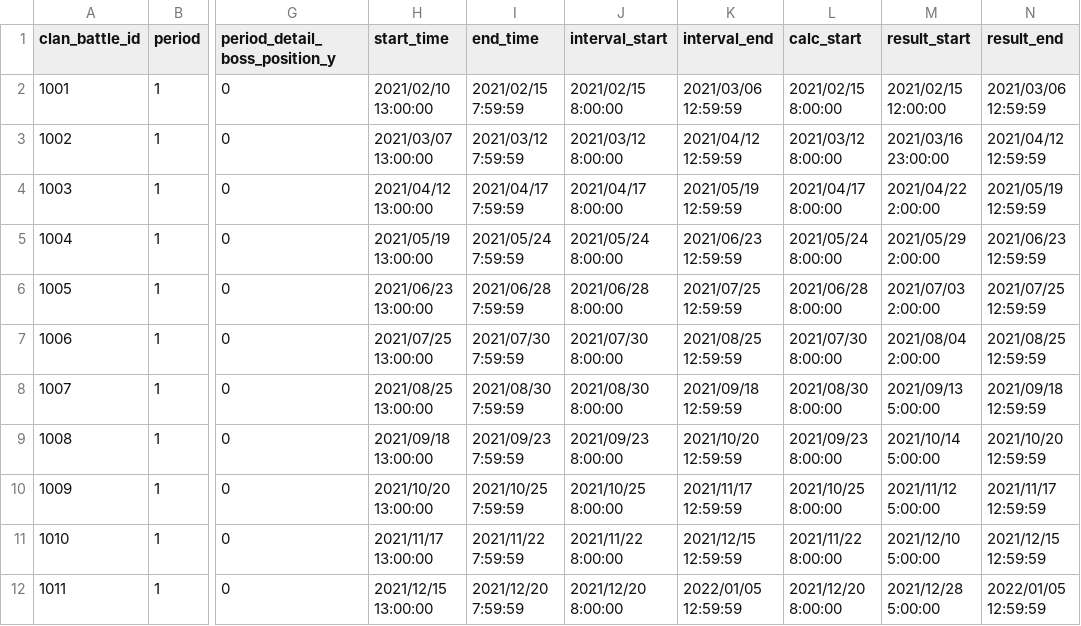
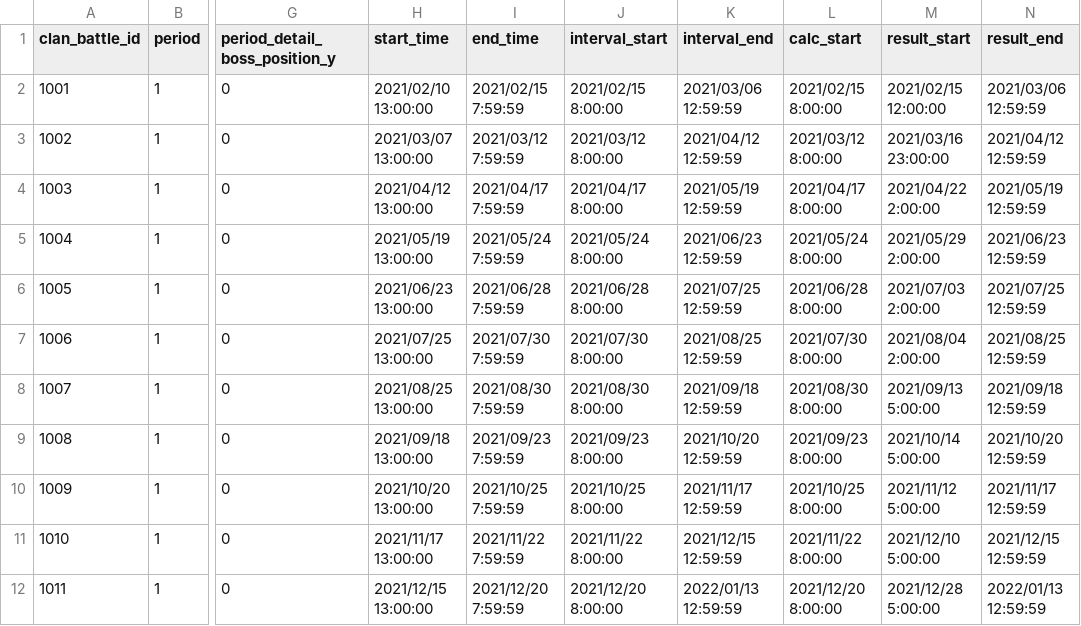
Before and after one commit to FabulousCupcake/en_redive_master_db_diff, a CSV file: clan_battle_period.csv, drawn as a sheet; only a part is shown, gaps mark what is left out; the diff names each change by its address in the sheet, - before the commit and + after, or states it on an @@ line.

```diff
--- a/clan_battle_period.csv
+++ b/clan_battle_period.csv
-K12 (interval_end): 2022/01/05 12:59:59
+K12 (interval_end): 2022/01/13 12:59:59
-N12 (result_end): 2022/01/05 12:59:59
+N12 (result_end): 2022/01/13 12:59:59
```
Also changed, not shown: clan_battle_schedule.csv, 1 other file.
